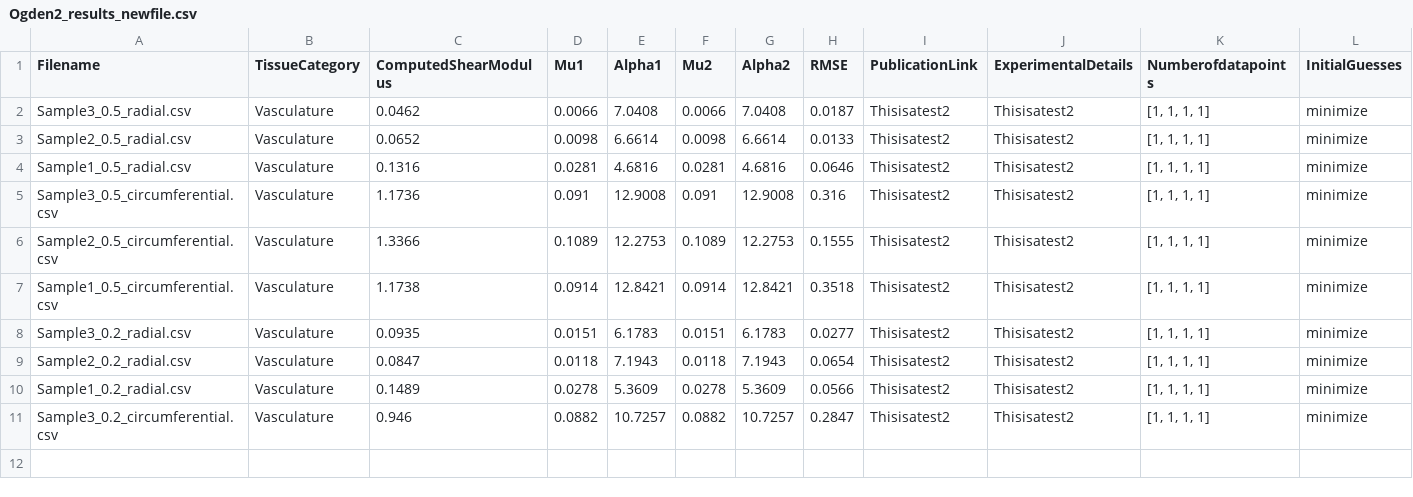
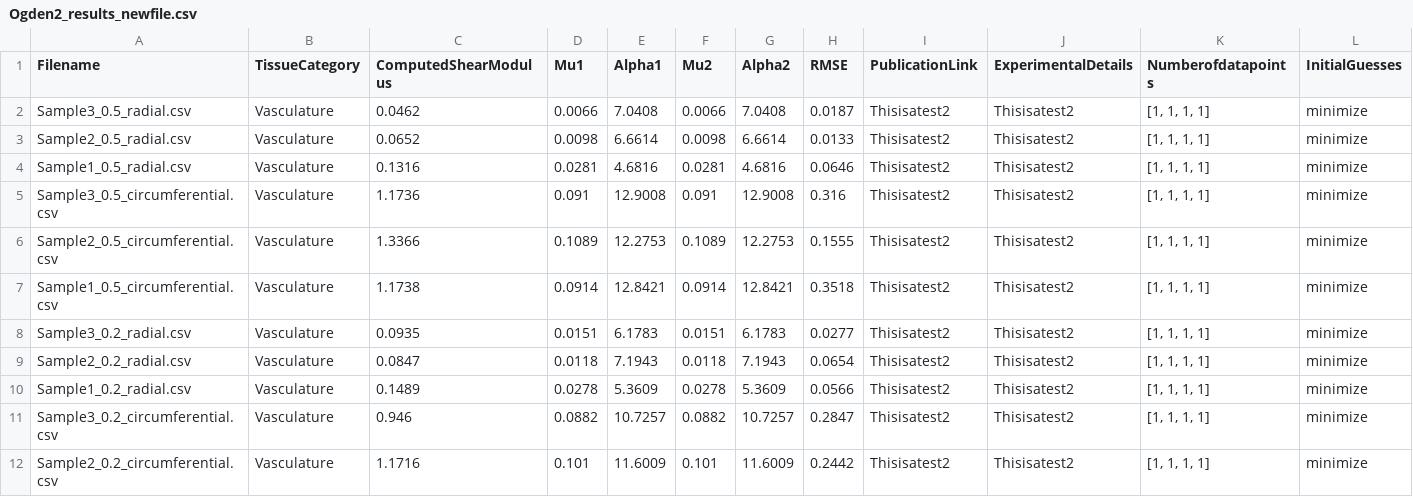
Before and after one commit to Fit2Tissue/Vasculature, a CSV file: Ogden2_results_newfile.csv, drawn as a sheet; only a part is shown; rows hold the shown columns only; the diff names each change by its address in the sheet, - before the commit and + after, or states it on an @@ line.

Commit message:
Append results for Ogden2 with note

```diff
--- a/Ogden2_results_newfile.csv
+++ b/Ogden2_results_newfile.csv
+row 12: Sample2_0.2_circumferential.csv | Vasculature | 1.1716 | 0.101 | 11.6009 | 0.101 | 11.6009 | 0.2442 | Thisisatest2 | Thisisatest2 | [1, 1, 1, 1] | minimize
```
